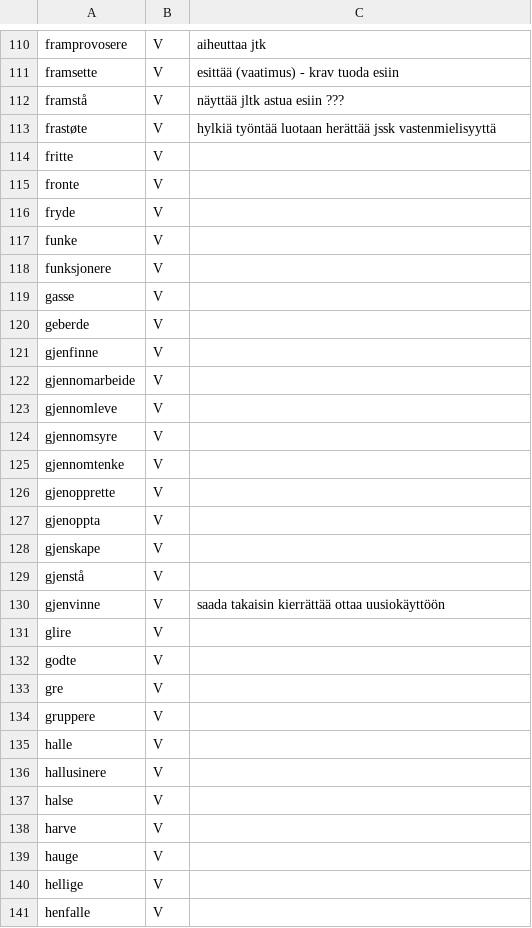
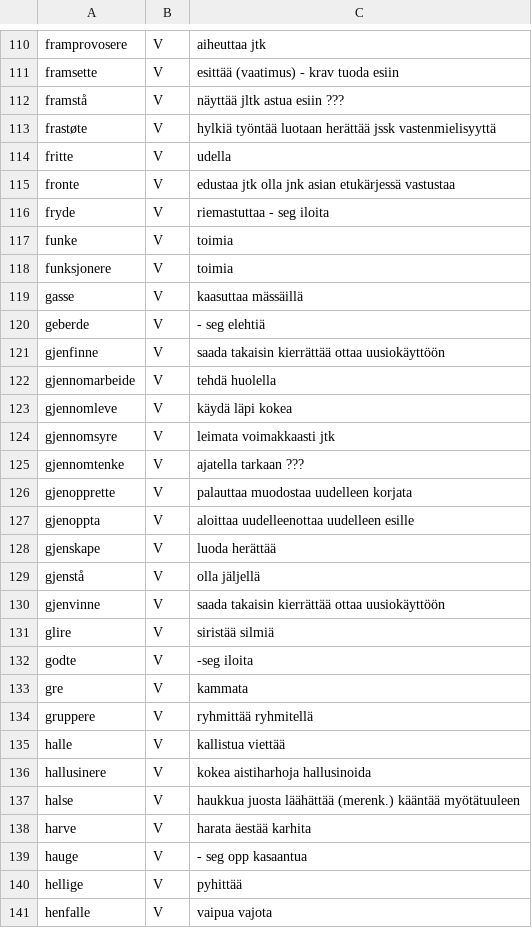
Before and after one commit to giellalt/term-sme-x-nursing, a CSV file: materiale/norsk/geriatrisk_sykepleie/geriatrisk_v_missing.csv, drawn as a sheet; only a part is shown, gaps mark what is left out; the diff covers the shown part only.

Commit message:
Lagt til finske ord.

```diff
--- a/materiale/norsk/geriatrisk_sykepleie/geriatrisk_v_missing.csv
+++ b/materiale/norsk/geriatrisk_sykepleie/geriatrisk_v_missing.csv
@@ -113,29 +113,29 @@ framstå	V	 näyttää jltk   astua esiin               ???
 frastøte	V	hylkiä  työntää luotaan herättää jssk vastenmielisyyttä
-fritte	V	
-fronte	V	
-fryde	V	
-funke	V	
-funksjonere	V	
-gasse	V	
-geberde	V	
-gjenfinne	V	
-gjennomarbeide	V	
-gjennomleve	V	
-gjennomsyre	V	
-gjennomtenke	V	
-gjenopprette	V	
-gjenoppta	V	
-gjenskape	V	
-gjenstå	V	
+fritte	V	udella
+fronte	V	edustaa jtk olla jnk asian etukärjessä vastustaa
+fryde	V	riemastuttaa    - seg iloita
+funke	V	toimia
+funksjonere	V	toimia
+gasse	V	kaasuttaa   mässäillä
+geberde	V	- seg elehtiä
+gjenfinne	V	saada takaisin  kierrättää    ottaa uusiokäyttöön
+gjennomarbeide	V	tehdä huolella
+gjennomleve	V	käydä läpi  kokea
+gjennomsyre	V	leimata voimakkaasti jtk
+gjennomtenke	V	ajatella tarkaan    ???
+gjenopprette	V	palauttaa   muodostaa uudelleen korjata
+gjenoppta	V	aloittaa uudelleenottaa uudelleen esille
+gjenskape	V	luoda   herättää
+gjenstå	V	olla jäljellä
 gjenvinne	V	saada takaisin  kierrättää  ottaa uusiokäyttöön
-glire	V	
-godte	V	
-gre	V	
-gruppere	V	
-halle	V	
-hallusinere	V	
-halse	V	
-harve	V	
-hauge	V	
-hellige	V	
-henfalle	V	
+glire	V	siristää silmiä
+godte	V	-seg iloita
+gre	V	kammata
+gruppere	V	ryhmittää   ryhmitellä
+halle	V	kallistua   viettää
+hallusinere	V	kokea aistiharhoja  hallusinoida
+halse	V	haukkua juosta läähättää    (merenk.) kääntää myötätuuleen
+harve	V	harata  äestää  karhita
+hauge	V	- seg opp kasaantua
+hellige	V	pyhittää
+henfalle	V	vaipua  vajota
```
Also changed, not shown: 31 edited cells elsewhere in this file.
